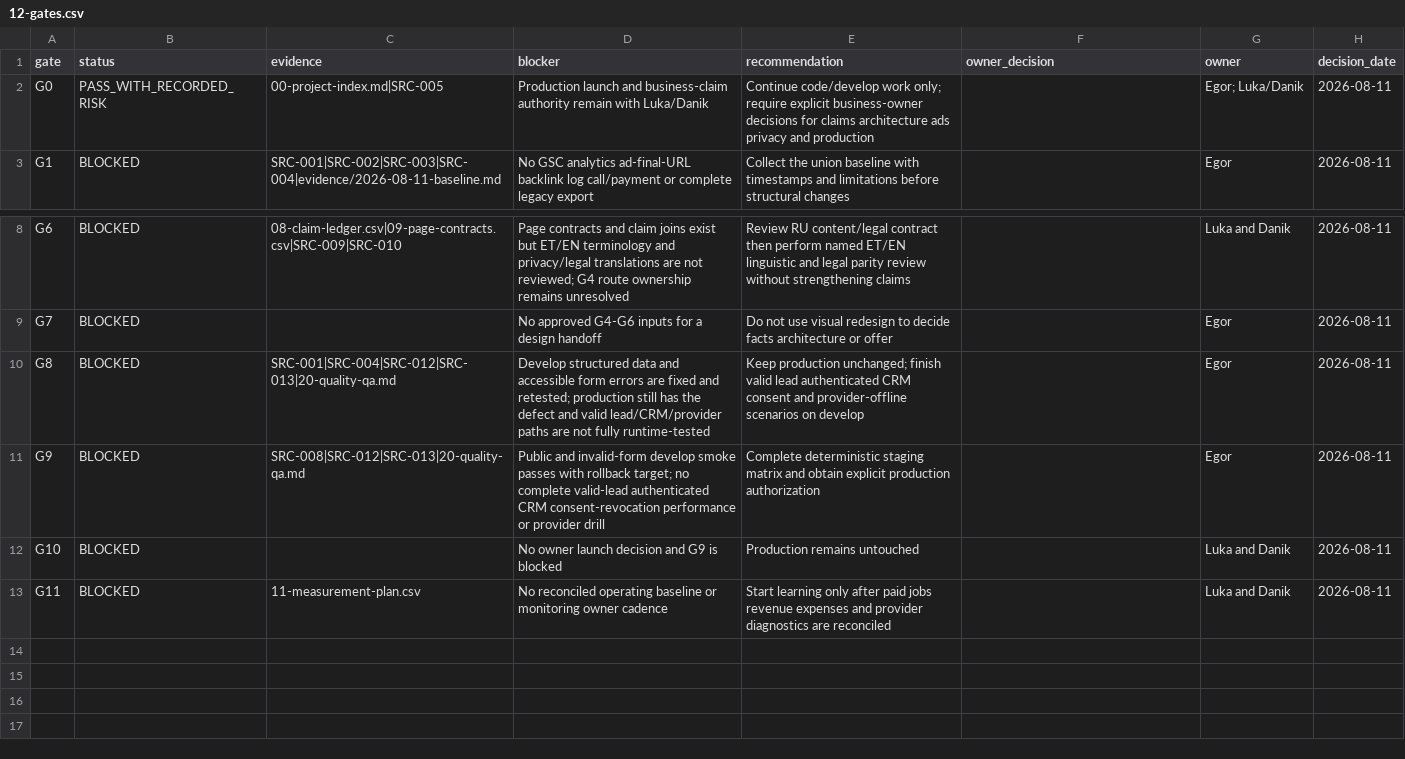
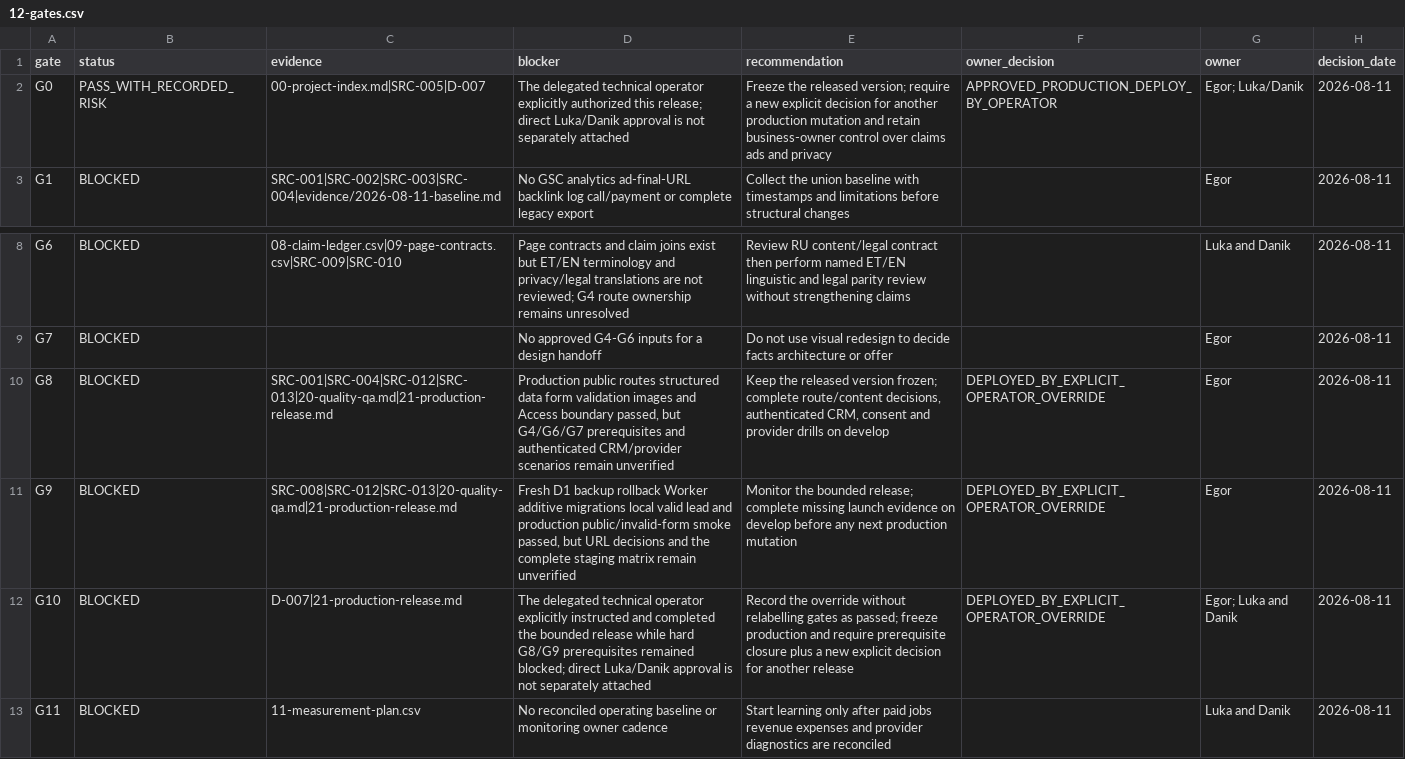
Before and after one commit to allerk/dpflab, a CSV file: audits/2026-08-11-evidence-led/dpflab-ee/12-gates.csv, drawn as a sheet; only a part is shown, gaps mark what is left out.

Commit message:
docs: record production release evidence

```diff
--- a/audits/2026-08-11-evidence-led/dpflab-ee/12-gates.csv
+++ b/audits/2026-08-11-evidence-led/dpflab-ee/12-gates.csv
@@ -1,3 +1,3 @@
 gate,status,evidence,blocker,recommendation,owner_decision,owner,decision_date
-G0,PASS_WITH_RECORDED_RISK,"00-project-index.md|SRC-005","Production launch and business-claim authority remain with Luka/Danik","Continue code/develop work only; require explicit business-owner decisions for claims architecture ads privacy and production",,"Egor; Luka/Danik",2026-08-11
+G0,PASS_WITH_RECORDED_RISK,"00-project-index.md|SRC-005|D-007","The delegated technical operator explicitly authorized this release; direct Luka/Danik approval is not separately attached","Freeze the released version; require a new explicit decision for another production mutation and retain business-owner control over claims ads and privacy","APPROVED_PRODUCTION_DEPLOY_BY_OPERATOR","Egor; Luka/Danik",2026-08-11
 G1,BLOCKED,"SRC-001|SRC-002|SRC-003|SRC-004|evidence/2026-08-11-baseline.md","No GSC analytics ad-final-URL backlink log call/payment or complete legacy export","Collect the union baseline with timestamps and limitations before structural changes",,"Egor",2026-08-11
@@ -9,5 +9,5 @@ G6,BLOCKED,"08-claim-ledger.csv|09-page-contracts.csv|SRC-009|SRC-010","Page con
 G7,BLOCKED,,"No approved G4-G6 inputs for a design handoff","Do not use visual redesign to decide facts architecture or offer",,"Egor",2026-08-11
-G8,BLOCKED,"SRC-001|SRC-004|SRC-012|SRC-013|20-quality-qa.md","Develop structured data and accessible form errors are fixed and retested; production still has the defect and valid lead/CRM/provider paths are not fully runtime-tested","Keep production unchanged; finish valid lead authenticated CRM consent and provider-offline scenarios on develop",,"Egor",2026-08-11
-G9,BLOCKED,"SRC-008|SRC-012|SRC-013|20-quality-qa.md","Public and invalid-form develop smoke passes with rollback target; no complete valid-lead authenticated CRM consent-revocation performance or provider drill","Complete deterministic staging matrix and obtain explicit production authorization",,"Egor",2026-08-11
-G10,BLOCKED,,"No owner launch decision and G9 is blocked","Production remains untouched",,"Luka and Danik",2026-08-11
+G8,BLOCKED,"SRC-001|SRC-004|SRC-012|SRC-013|20-quality-qa.md|21-production-release.md","Production public routes structured data form validation images and Access boundary passed, but G4/G6/G7 prerequisites and authenticated CRM/provider scenarios remain unverified","Keep the released version frozen; complete route/content decisions, authenticated CRM, consent and provider drills on develop","DEPLOYED_BY_EXPLICIT_OPERATOR_OVERRIDE","Egor",2026-08-11
+G9,BLOCKED,"SRC-008|SRC-012|SRC-013|20-quality-qa.md|21-production-release.md","Fresh D1 backup rollback Worker additive migrations local valid lead and production public/invalid-form smoke passed, but URL decisions and the complete staging matrix remain unverified","Monitor the bounded release; complete missing launch evidence on develop before any next production mutation","DEPLOYED_BY_EXPLICIT_OPERATOR_OVERRIDE","Egor",2026-08-11
+G10,BLOCKED,"D-007|21-production-release.md","The delegated technical operator explicitly instructed and completed the bounded release while hard G8/G9 prerequisites remained blocked; direct Luka/Danik approval is not separately attached","Record the override without relabelling gates as passed; freeze production and require prerequisite closure plus a new explicit decision for another release","DEPLOYED_BY_EXPLICIT_OPERATOR_OVERRIDE","Egor; Luka and Danik",2026-08-11
 G11,BLOCKED,"11-measurement-plan.csv","No reconciled operating baseline or monitoring owner cadence","Start learning only after paid jobs revenue expenses and provider diagnostics are reconciled",,"Luka and Danik",2026-08-11
```
Also changed, not shown: audits/2026-08-11-evidence-led/dpflab-ee/14-decision-log.csv, audits/2026-08-11-evidence-led/dpflab-ee/15-launch-monitoring.csv, 4 other files.
